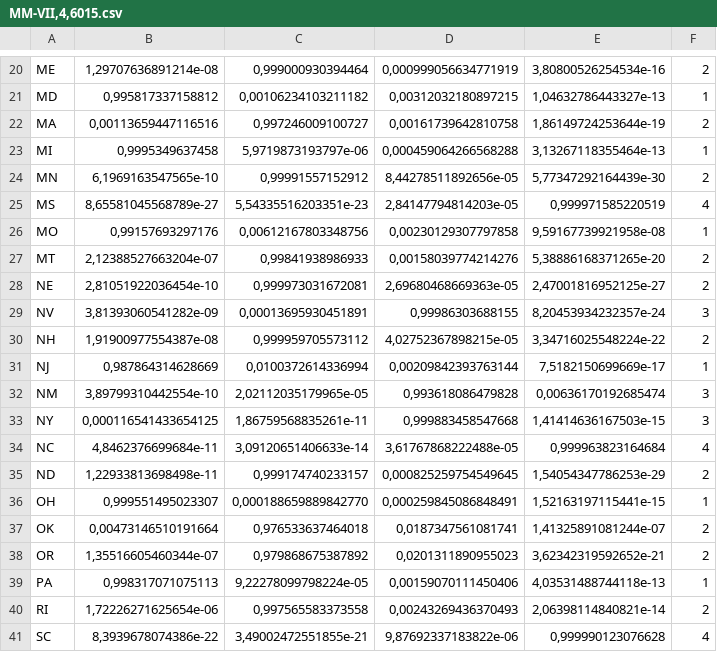
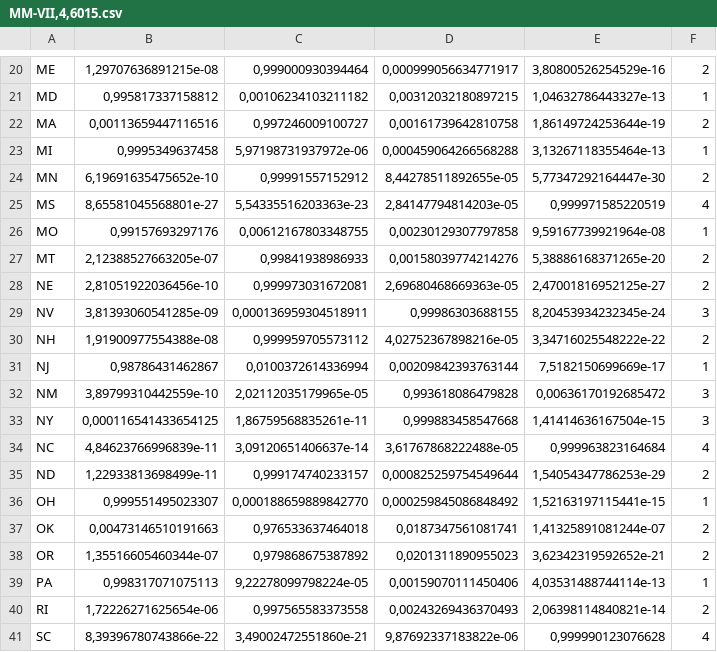
Before and after one commit to cran/SDisc, a CSV file: inst/doc/state/tables/MM-VII,4,6015.csv, drawn as a sheet; only a part is shown, gaps mark what is left out; the diff covers the shown part only.

```diff
--- a/inst/doc/state/tables/MM-VII,4,6015.csv
+++ b/inst/doc/state/tables/MM-VII,4,6015.csv
@@ -20,22 +20,22 @@
-"ME";1,29707636891214e-08;0,999000930394464;0,000999056634771919;3,80800526254534e-16;2
+"ME";1,29707636891215e-08;0,999000930394464;0,000999056634771917;3,80800526254529e-16;2
 "MD";0,995817337158812;0,00106234103211182;0,00312032180897215;1,04632786443327e-13;1
 "MA";0,00113659447116516;0,997246009100727;0,00161739642810758;1,86149724253644e-19;2
-"MI";0,9995349637458;5,9719873193797e-06;0,000459064266568288;3,13267118355464e-13;1
-"MN";6,1969163547565e-10;0,99991557152912;8,44278511892656e-05;5,77347292164439e-30;2
-"MS";8,65581045568789e-27;5,54335516203351e-23;2,84147794814203e-05;0,999971585220519;4
-"MO";0,99157693297176;0,00612167803348756;0,00230129307797858;9,59167739921958e-08;1
-"MT";2,12388527663204e-07;0,99841938986933;0,00158039774214276;5,38886168371265e-20;2
-"NE";2,81051922036454e-10;0,999973031672081;2,69680468669363e-05;2,47001816952125e-27;2
-"NV";3,81393060541282e-09;0,00013695930451891;0,99986303688155;8,20453934232357e-24;3
-"NH";1,91900977554387e-08;0,999959705573112;4,02752367898215e-05;3,34716025548224e-22;2
-"NJ";0,987864314628669;0,0100372614336994;0,00209842393763144;7,5182150699669e-17;1
-"NM";3,89799310442554e-10;2,02112035179965e-05;0,993618086479828;0,00636170192685474;3
-"NY";0,000116541433654125;1,86759568835261e-11;0,999883458547668;1,41414636167503e-15;3
-"NC";4,8462376699684e-11;3,09120651406633e-14;3,61767868222488e-05;0,999963823164684;4
-"ND";1,22933813698498e-11;0,999174740233157;0,000825259754549645;1,54054347786253e-29;2
-"OH";0,999551495023307;0,000188659889842770;0,000259845086848491;1,52163197115441e-15;1
-"OK";0,00473146510191664;0,976533637464018;0,0187347561081741;1,41325891081244e-07;2
+"MI";0,9995349637458;5,97198731937972e-06;0,000459064266568288;3,13267118355464e-13;1
+"MN";6,19691635475652e-10;0,99991557152912;8,44278511892655e-05;5,77347292164447e-30;2
+"MS";8,65581045568801e-27;5,54335516203363e-23;2,84147794814203e-05;0,999971585220519;4
+"MO";0,99157693297176;0,00612167803348755;0,00230129307797858;9,59167739921964e-08;1
+"MT";2,12388527663205e-07;0,99841938986933;0,00158039774214276;5,38886168371265e-20;2
+"NE";2,81051922036456e-10;0,999973031672081;2,69680468669363e-05;2,47001816952125e-27;2
+"NV";3,81393060541285e-09;0,000136959304518911;0,99986303688155;8,20453934232345e-24;3
+"NH";1,91900977554388e-08;0,999959705573112;4,02752367898216e-05;3,34716025548222e-22;2
+"NJ";0,98786431462867;0,0100372614336994;0,00209842393763144;7,5182150699669e-17;1
+"NM";3,89799310442559e-10;2,02112035179965e-05;0,993618086479828;0,00636170192685472;3
+"NY";0,000116541433654125;1,86759568835261e-11;0,999883458547668;1,41414636167504e-15;3
+"NC";4,84623766996839e-11;3,09120651406637e-14;3,61767868222488e-05;0,999963823164684;4
+"ND";1,22933813698499e-11;0,999174740233157;0,000825259754549644;1,54054347786253e-29;2
+"OH";0,999551495023307;0,000188659889842770;0,000259845086848492;1,52163197115441e-15;1
+"OK";0,00473146510191663;0,976533637464018;0,0187347561081741;1,41325891081244e-07;2
 "OR";1,35516605460344e-07;0,979868675387892;0,0201311890955023;3,62342319592652e-21;2
-"PA";0,998317071075113;9,22278099798224e-05;0,00159070111450406;4,03531488744118e-13;1
+"PA";0,998317071075113;9,22278099798224e-05;0,00159070111450406;4,03531488744114e-13;1
 "RI";1,72226271625654e-06;0,997565583373558;0,00243269436370493;2,06398114840821e-14;2
-"SC";8,3939678074386e-22;3,49002472551855e-21;9,87692337183822e-06;0,999990123076628;4
+"SC";8,39396780743866e-22;3,49002472551860e-21;9,87692337183822e-06;0,999990123076628;4
```
Also changed, not shown: 46 edited cells elsewhere in this file, inst/doc/state/tables/MM-VII,4,6014.csv, 58 other files.
